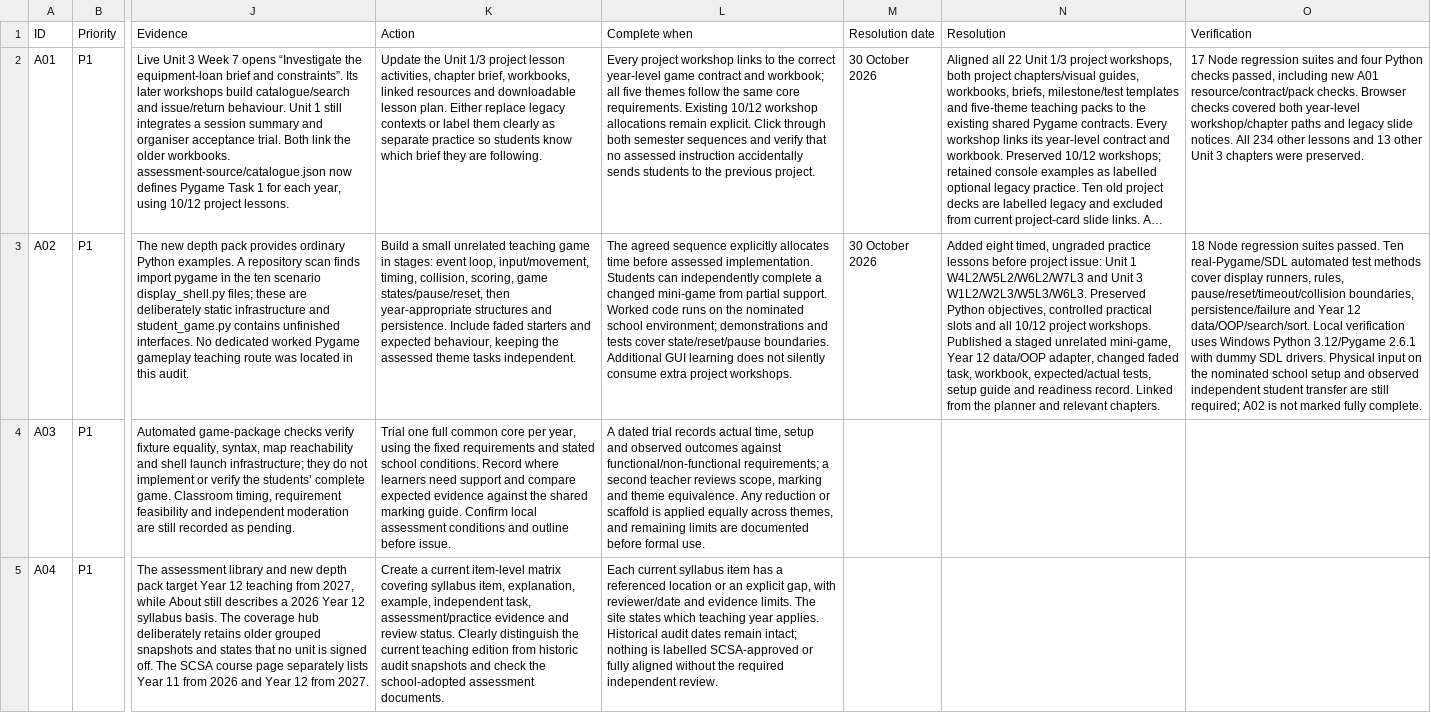
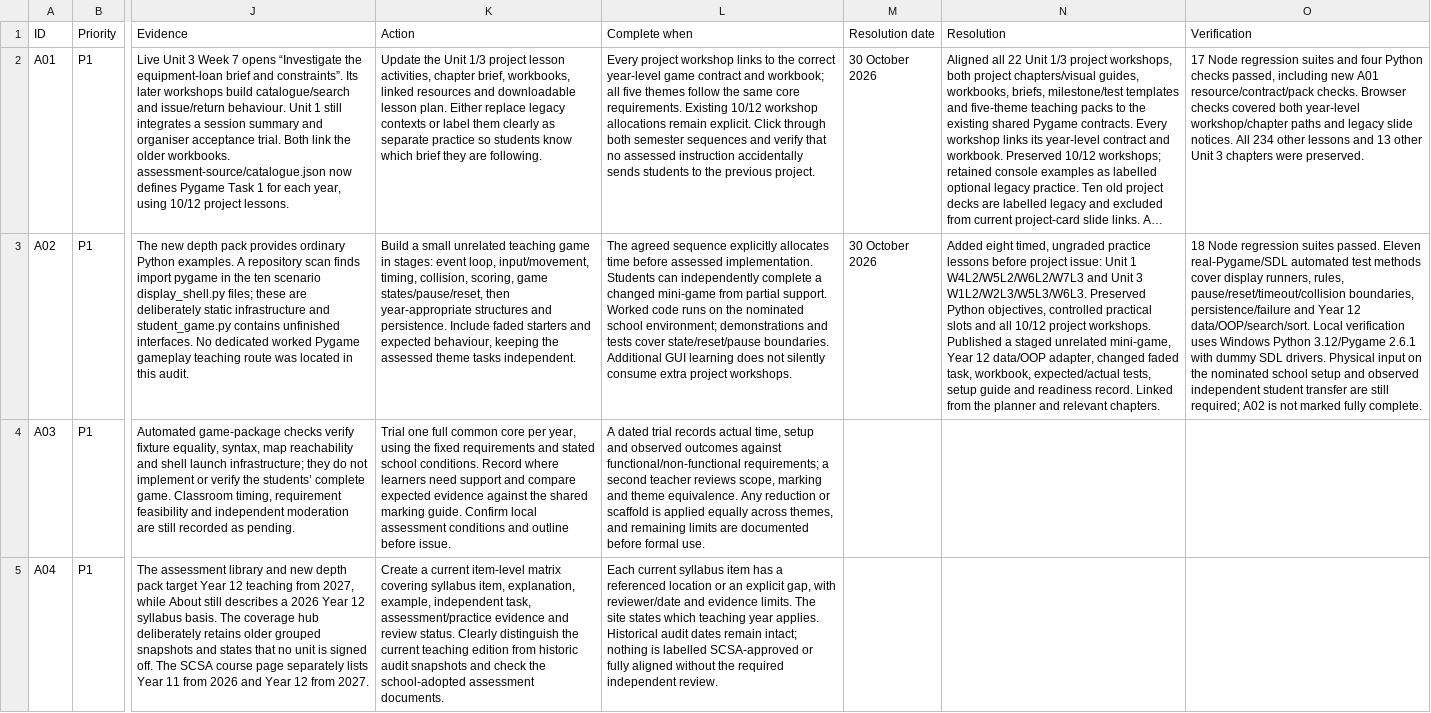
Before and after one commit to EdugenIO/cs-atar-textbook, a CSV file: dist/audits/site-audit-2026-10-30-tasks.csv, drawn as a sheet; only a part is shown, gaps mark what is left out; long unchanged cells end in …; the diff names each change by its address in the sheet, - before the commit and + after, or states it on an @@ line.

Commit message:
Keep the faded Pygame starter compatible with the practice runner

```diff
--- a/dist/audits/site-audit-2026-10-30-tasks.csv
+++ b/dist/audits/site-audit-2026-10-30-tasks.csv
-O3 (Verification): …suites passed. Ten real-Pygame/SDL automated…
+O3 (Verification): …suites passed. Eleven real-Pygame/SDL automated…
```
Also changed, not shown: 11 other files.
